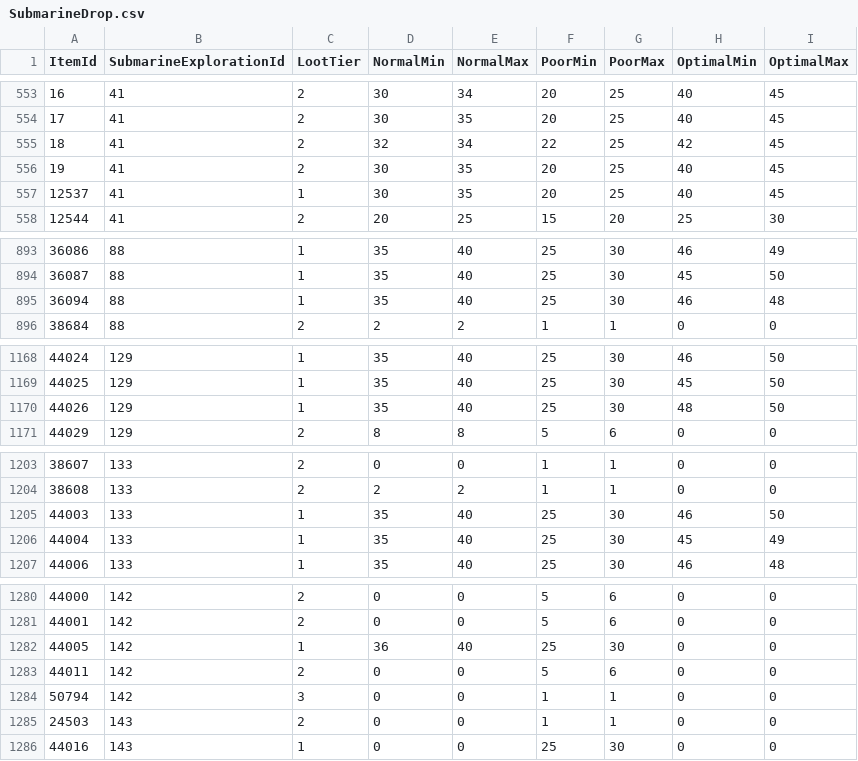
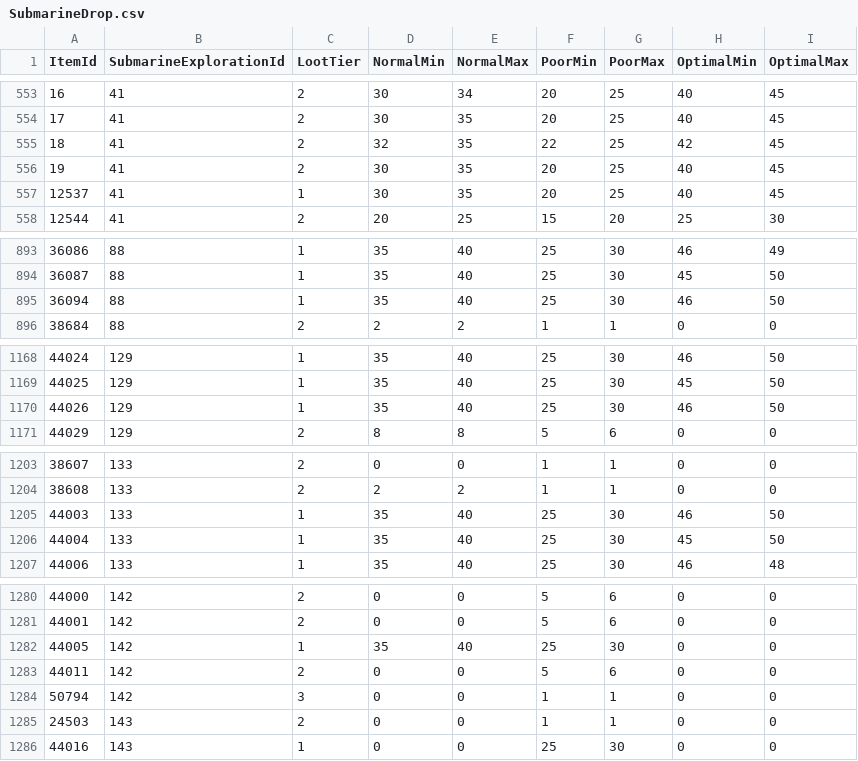
Before and after one commit to Critical-Impact/LuminaSupplemental, a CSV file: src/LuminaSupplemental.Excel/Generated/SubmarineDrop.csv, drawn as a sheet; only a part is shown, gaps mark what is left out; the diff covers the shown part only.

```diff
--- a/src/LuminaSupplemental.Excel/Generated/SubmarineDrop.csv
+++ b/src/LuminaSupplemental.Excel/Generated/SubmarineDrop.csv
@@ -554,3 +554,3 @@ ItemId,SubmarineExplorationId,LootTier,NormalMin,NormalMax,PoorMin,PoorMax,Optim
 17,41,2,30,35,20,25,40,45
-18,41,2,32,34,22,25,42,45
+18,41,2,32,35,22,25,42,45
 19,41,2,30,35,20,25,40,45
@@ -894,3 +894,3 @@ ItemId,SubmarineExplorationId,LootTier,NormalMin,NormalMax,PoorMin,PoorMax,Optim
 36087,88,1,35,40,25,30,45,50
-36094,88,1,35,40,25,30,46,48
+36094,88,1,35,40,25,30,46,50
 38684,88,2,2,2,1,1,0,0
@@ -1169,3 +1169,3 @@ ItemId,SubmarineExplorationId,LootTier,NormalMin,NormalMax,PoorMin,PoorMax,Optim
 44025,129,1,35,40,25,30,45,50
-44026,129,1,35,40,25,30,48,50
+44026,129,1,35,40,25,30,46,50
 44029,129,2,8,8,5,6,0,0
@@ -1205,3 +1205,3 @@ ItemId,SubmarineExplorationId,LootTier,NormalMin,NormalMax,PoorMin,PoorMax,Optim
 44003,133,1,35,40,25,30,46,50
-44004,133,1,35,40,25,30,45,49
+44004,133,1,35,40,25,30,45,50
 44006,133,1,35,40,25,30,46,48
@@ -1281,3 +1281,3 @@ ItemId,SubmarineExplorationId,LootTier,NormalMin,NormalMax,PoorMin,PoorMax,Optim
 44001,142,2,0,0,5,6,0,0
-44005,142,1,36,40,25,30,0,0
+44005,142,1,35,40,25,30,0,0
 44011,142,2,0,0,5,6,0,0
```
Also changed, not shown: 17 edited cells elsewhere in this file, src/LuminaSupplemental.Excel/Generated/DungeonChest.csv, src/LuminaSupplemental.Excel/Generated/DungeonChestItem.csv, 20 other files.
